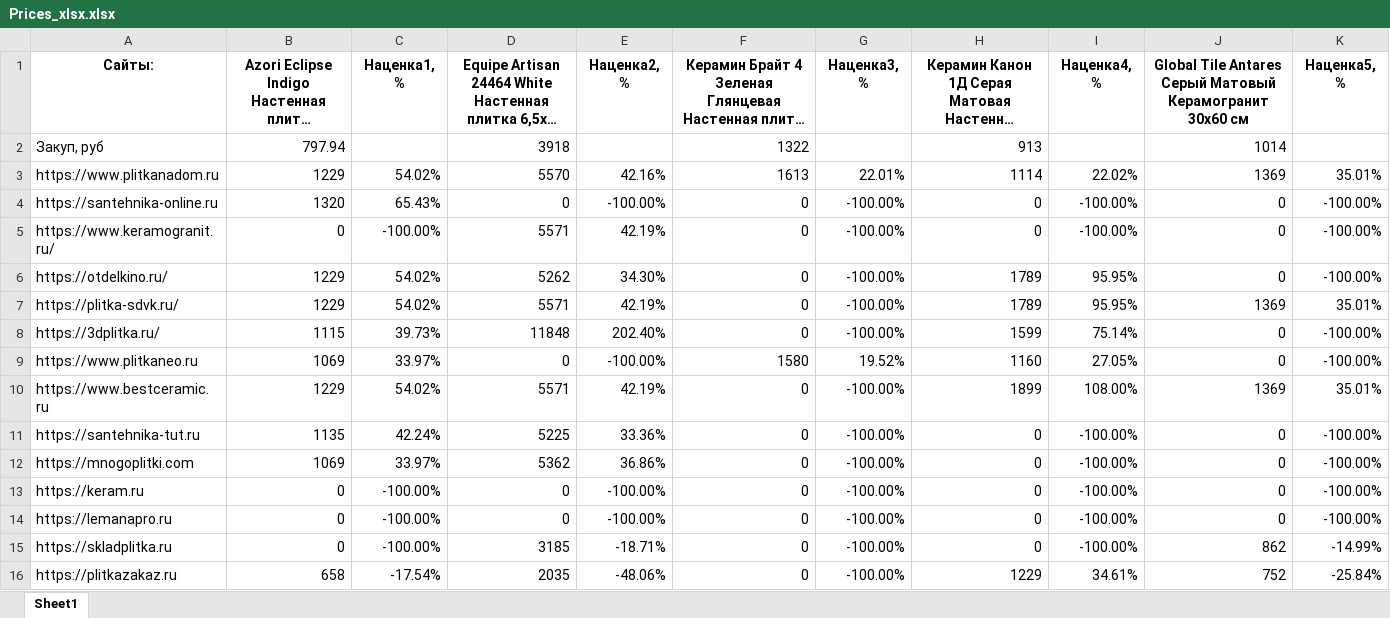
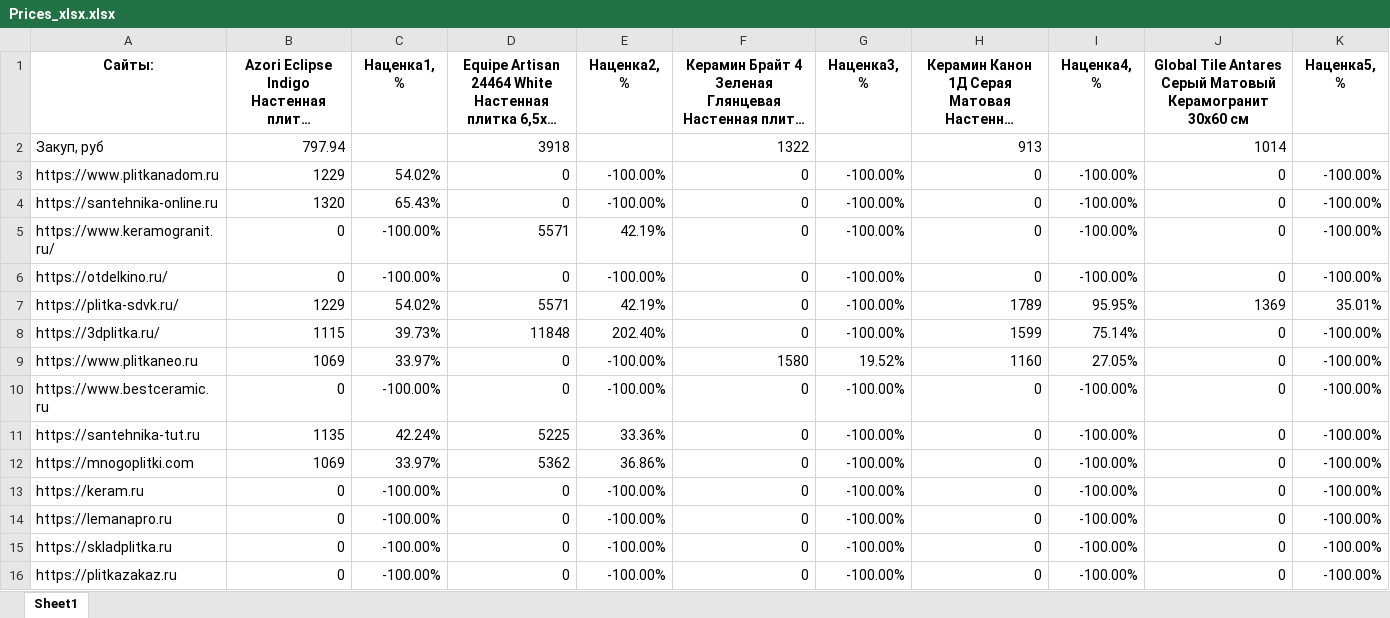
Before and after one commit to alekseybiz/Data-analyzis, an Excel workbook: Prices_Tiles_Competitors/Prices_xlsx.xlsx, sheet Sheet1, drawn as a sheet; long unchanged cells end in …; values as stored, in another font and other column widths than the file's, no borders; the diff names each change by its address in the sheet, - before the commit and + after, or states it on an @@ line.

```diff
--- a/Prices_Tiles_Competitors/Prices_xlsx.xlsx (sheet Sheet1)
+++ b/Prices_Tiles_Competitors/Prices_xlsx.xlsx (sheet Sheet1)
-D3: 5570
+D3: 0
-E3 (Наценка2, %): 42.16%
+E3 (Наценка2, %): -100.00%
-F3: 1613
+F3: 0
-G3 (Наценка3, %): 22.01%
+G3 (Наценка3, %): -100.00%
-H3: 1114
+H3: 0
-I3 (Наценка4, %): 22.02%
+I3 (Наценка4, %): -100.00%
-J3: 1369
+J3: 0
-K3 (Наценка5, %): 35.01%
+K3 (Наценка5, %): -100.00%
-B6: 1229
+B6: 0
-C6 (Наценка1, %): 54.02%
+C6 (Наценка1, %): -100.00%
-D6: 5262
+D6: 0
-E6 (Наценка2, %): 34.30%
+E6 (Наценка2, %): -100.00%
-H6: 1789
+H6: 0
-I6 (Наценка4, %): 95.95%
+I6 (Наценка4, %): -100.00%
-B10: 1229
+B10: 0
-C10 (Наценка1, %): 54.02%
+C10 (Наценка1, %): -100.00%
-D10: 5571
+D10: 0
-E10 (Наценка2, %): 42.19%
+E10 (Наценка2, %): -100.00%
-H10: 1899
+H10: 0
-I10 (Наценка4, %): 108.00%
+I10 (Наценка4, %): -100.00%
-J10: 1369
+J10: 0
-K10 (Наценка5, %): 35.01%
+K10 (Наценка5, %): -100.00%
-D15: 3185
+D15: 0
-E15 (Наценка2, %): -18.71%
+E15 (Наценка2, %): -100.00%
-J15: 862
+J15: 0
-K15 (Наценка5, %): -14.99%
+K15 (Наценка5, %): -100.00%
-B16: 658
+B16: 0
-C16 (Наценка1, %): -17.54%
+C16 (Наценка1, %): -100.00%
-D16: 2035
+D16: 0
-E16 (Наценка2, %): -48.06%
+E16 (Наценка2, %): -100.00%
-H16: 1229
+H16: 0
-I16 (Наценка4, %): 34.61%
+I16 (Наценка4, %): -100.00%
-J16: 752
+J16: 0
-K16 (Наценка5, %): -25.84%
+K16 (Наценка5, %): -100.00%
```
